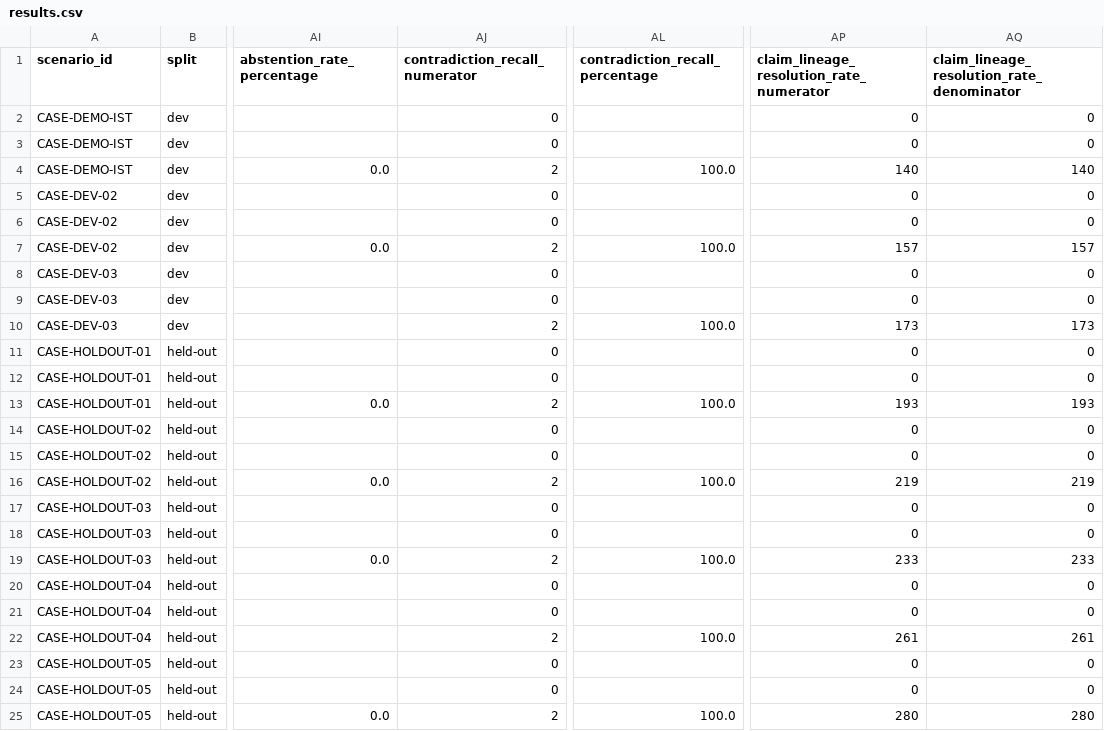
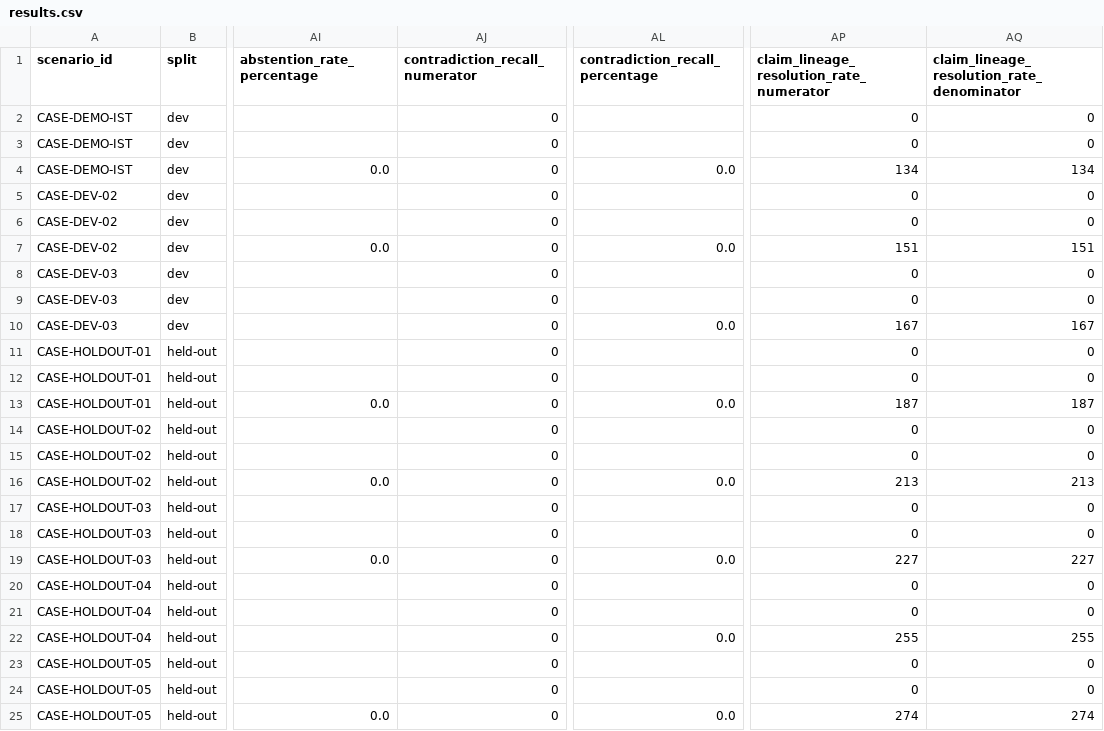
Before and after one commit to codebyshambhavi/pramana-dfir, a CSV file: bench/results/results.csv, drawn as a sheet; only a part is shown, gaps mark what is left out; the diff names each change by its address in the sheet, - before the commit and + after, or states it on an @@ line.

Commit message:
fix(claims): prevent unsupported contradiction findings and enforce benchmark record uniqueness
- intelligence/claims.py:
  - generate_cross_source_temporal_conflict_claims: remove unsupported filename-only upload/session_refresh matching; require exact content_hash instance identity and T2 effective interval ordering violation (transfer.hi < creation.lo) under documented invariant TC-1.
  - generate_attribution_conflict_claims: require strong instance identity (content_hash or explicit session_id), ignore missing/placeholder actor or device identities, deduplicate repeated observations, and emit claims only on genuinely incompatible observed attribution.
- bench/run.py:
  - enforce canonical uniqueness per (scenario_id, split, scenario_type, system), fail on conflicting duplicate keys, deduplicate byte-identical records deterministically, and write results.json and results.csv from a single validated record set.
- Regenerated bench/results/results.csv, bench/results/results.json, and bench/REPORT.md.
- Added regression suites intelligence/tests/test_contradiction_gating.py (32 tests) and bench/tests/test_result_integrity.py (7 tests).

```diff
--- a/bench/results/results.csv
+++ b/bench/results/results.csv
-AJ4 (contradiction_recall_numerator): 2
+AJ4 (contradiction_recall_numerator): 0
-AL4 (contradiction_recall_percentage): 100.0
+AL4 (contradiction_recall_percentage): 0.0
-AP4: 140
+AP4: 134
-AQ4: 140
+AQ4: 134
-AJ7 (contradiction_recall_numerator): 2
+AJ7 (contradiction_recall_numerator): 0
-AL7 (contradiction_recall_percentage): 100.0
+AL7 (contradiction_recall_percentage): 0.0
-AP7: 157
+AP7: 151
-AQ7: 157
+AQ7: 151
-AJ10 (contradiction_recall_numerator): 2
+AJ10 (contradiction_recall_numerator): 0
-AL10 (contradiction_recall_percentage): 100.0
+AL10 (contradiction_recall_percentage): 0.0
-AP10: 173
+AP10: 167
-AQ10: 173
+AQ10: 167
-AJ13 (contradiction_recall_numerator): 2
+AJ13 (contradiction_recall_numerator): 0
-AL13 (contradiction_recall_percentage): 100.0
+AL13 (contradiction_recall_percentage): 0.0
-AP13: 193
+AP13: 187
-AQ13: 193
+AQ13: 187
-AJ16 (contradiction_recall_numerator): 2
+AJ16 (contradiction_recall_numerator): 0
-AL16 (contradiction_recall_percentage): 100.0
+AL16 (contradiction_recall_percentage): 0.0
-AP16: 219
+AP16: 213
-AQ16: 219
+AQ16: 213
-AJ19 (contradiction_recall_numerator): 2
+AJ19 (contradiction_recall_numerator): 0
-AL19 (contradiction_recall_percentage): 100.0
+AL19 (contradiction_recall_percentage): 0.0
-AP19: 233
+AP19: 227
-AQ19: 233
+AQ19: 227
-AJ22 (contradiction_recall_numerator): 2
+AJ22 (contradiction_recall_numerator): 0
-AL22 (contradiction_recall_percentage): 100.0
+AL22 (contradiction_recall_percentage): 0.0
-AP22: 261
+AP22: 255
-AQ22: 261
+AQ22: 255
-AJ25 (contradiction_recall_numerator): 2
+AJ25 (contradiction_recall_numerator): 0
-AL25 (contradiction_recall_percentage): 100.0
+AL25 (contradiction_recall_percentage): 0.0
-AP25: 280
+AP25: 274
-AQ25: 280
+AQ25: 274
```
Also changed, not shown: 6 other files.
